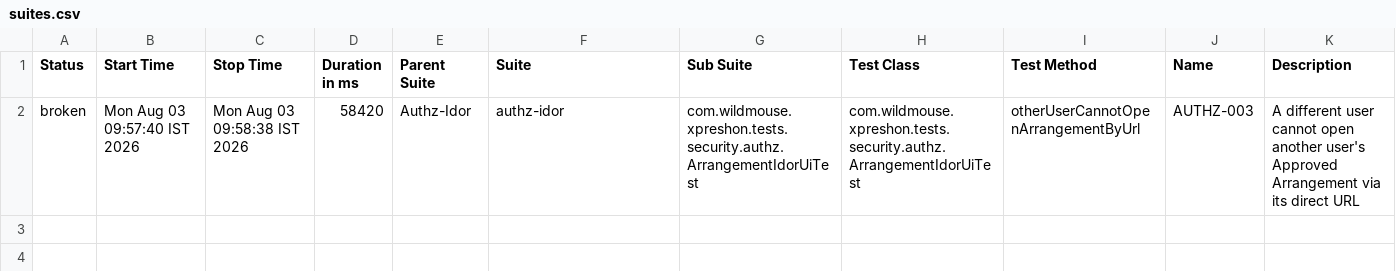
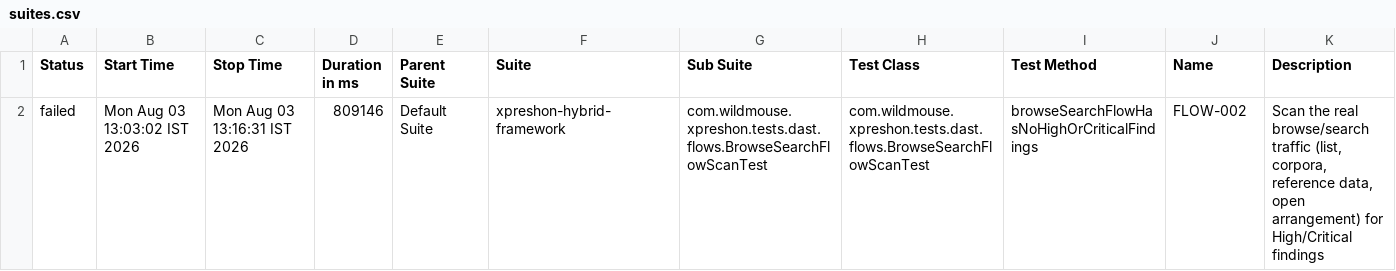
Before and after one commit to sarandadanika/wm-test-report, a CSV file: releases/release-01/data/suites.csv, drawn as a sheet; removed rows and columns are numbered as before the commit, all else as after; the diff names each change by its address in the sheet, - before the commit and + after, or states it on an @@ line.

Commit message:
release-01 - 31/41 passed (2026-08-03 13:16)

```diff
--- a/releases/release-01/data/suites.csv
+++ b/releases/release-01/data/suites.csv
-row 2: broken | Mon Aug 03 09:57:40 IST 2026 | Mon Aug 03 09:58:38 IST 2026 | 58420 | Authz-Idor | authz-idor | com.wildmouse.xpreshon.tests.security.authz.ArrangementIdorUiTest | com.wildmouse.xpreshon.tests.security.authz.ArrangementIdorUiTest | otherUserCannotOpenArrangementByUrl | AUTHZ-003 | A different user cannot open another user's Approved Arrangement via its direct URL
+row 2: failed | Mon Aug 03 13:03:02 IST 2026 | Mon Aug 03 13:16:31 IST 2026 | 809146 | Default Suite | xpreshon-hybrid-framework | com.wildmouse.xpreshon.tests.dast.flows.BrowseSearchFlowScanTest | com.wildmouse.xpreshon.tests.dast.flows.BrowseSearchFlowScanTest | browseSearchFlowHasNoHighOrCriticalFindings | FLOW-002 | Scan the real browse/search traffic (list, corpora, reference data, open arrangement) for High/Critical findings
```
Also changed, not shown: 33 other files.
